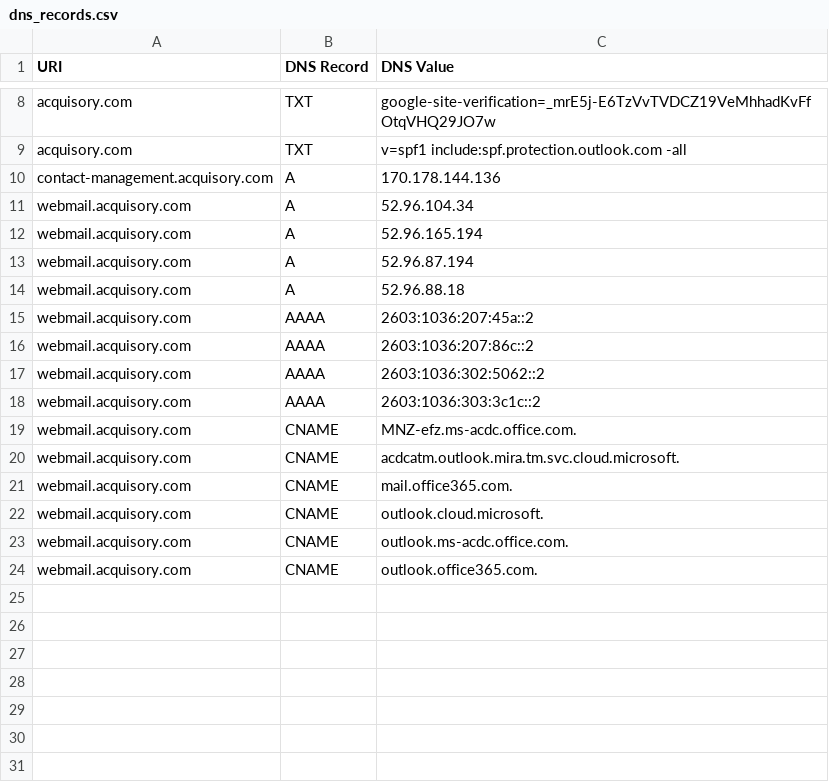
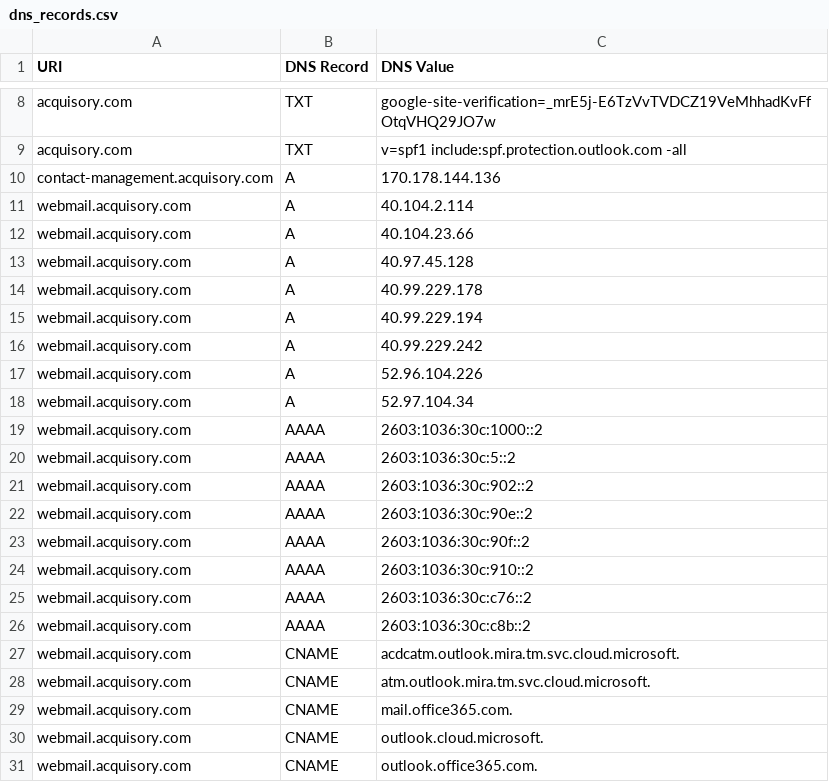
Before and after one commit to ayushmanchhabra/baseline, a CSV file: targets/acquisory.com/dns_records.csv, drawn as a sheet; only a part is shown, gaps mark what is left out.

```diff
--- a/targets/acquisory.com/dns_records.csv
+++ b/targets/acquisory.com/dns_records.csv
@@ -10,15 +10,22 @@ acquisory.com,TXT,"v=spf1 include:spf.protection.outlook.com -all"
 contact-management.acquisory.com,A,170.178.144.136
-webmail.acquisory.com,A,52.96.104.34
-webmail.acquisory.com,A,52.96.165.194
-webmail.acquisory.com,A,52.96.87.194
-webmail.acquisory.com,A,52.96.88.18
-webmail.acquisory.com,AAAA,2603:1036:207:45a::2
-webmail.acquisory.com,AAAA,2603:1036:207:86c::2
-webmail.acquisory.com,AAAA,2603:1036:302:5062::2
-webmail.acquisory.com,AAAA,2603:1036:303:3c1c::2
-webmail.acquisory.com,CNAME,MNZ-efz.ms-acdc.office.com.
+webmail.acquisory.com,A,40.104.2.114
+webmail.acquisory.com,A,40.104.23.66
+webmail.acquisory.com,A,40.97.45.128
+webmail.acquisory.com,A,40.99.229.178
+webmail.acquisory.com,A,40.99.229.194
+webmail.acquisory.com,A,40.99.229.242
+webmail.acquisory.com,A,52.96.104.226
+webmail.acquisory.com,A,52.97.104.34
+webmail.acquisory.com,AAAA,2603:1036:30c:1000::2
+webmail.acquisory.com,AAAA,2603:1036:30c:5::2
+webmail.acquisory.com,AAAA,2603:1036:30c:902::2
+webmail.acquisory.com,AAAA,2603:1036:30c:90e::2
+webmail.acquisory.com,AAAA,2603:1036:30c:90f::2
+webmail.acquisory.com,AAAA,2603:1036:30c:910::2
+webmail.acquisory.com,AAAA,2603:1036:30c:c76::2
+webmail.acquisory.com,AAAA,2603:1036:30c:c8b::2
 webmail.acquisory.com,CNAME,acdcatm.outlook.mira.tm.svc.cloud.microsoft.
+webmail.acquisory.com,CNAME,atm.outlook.mira.tm.svc.cloud.microsoft.
 webmail.acquisory.com,CNAME,mail.office365.com.
 webmail.acquisory.com,CNAME,outlook.cloud.microsoft.
-webmail.acquisory.com,CNAME,outlook.ms-acdc.office.com.
 webmail.acquisory.com,CNAME,outlook.office365.com.
```
Also changed, not shown: targets/acquisory.com/tls_certificates.csv, targets/asyncawakestudio/dns_records.csv, 4 other files.
